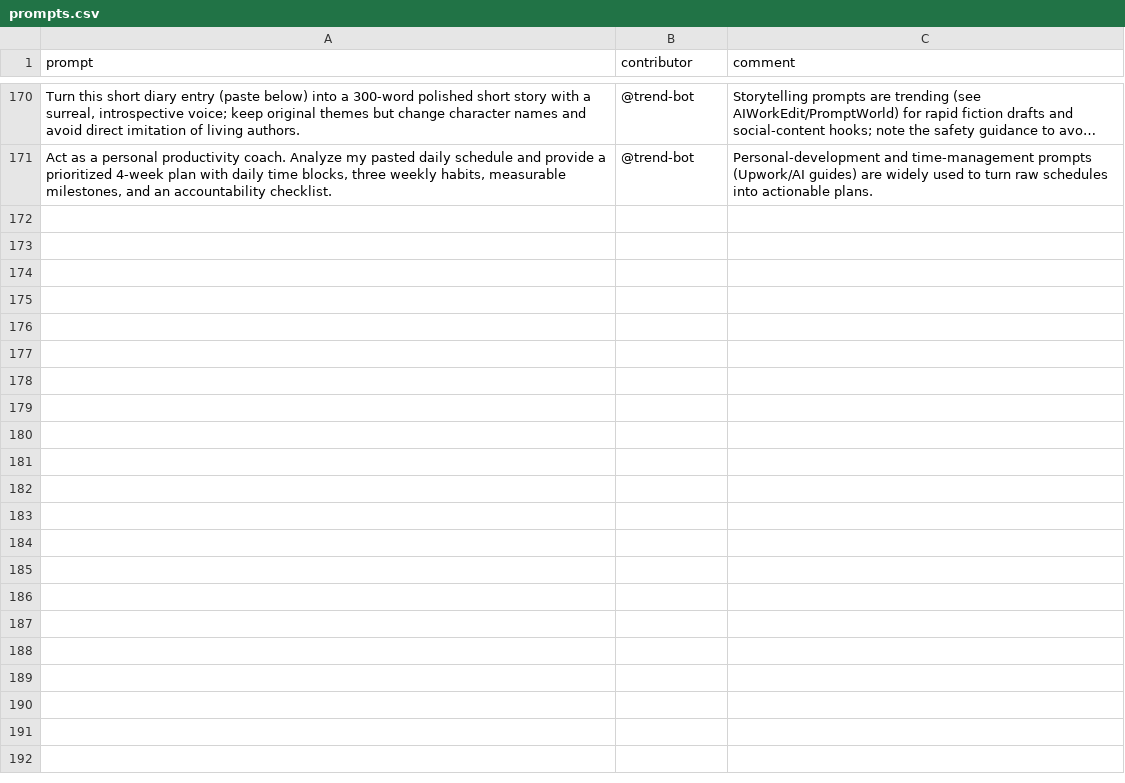
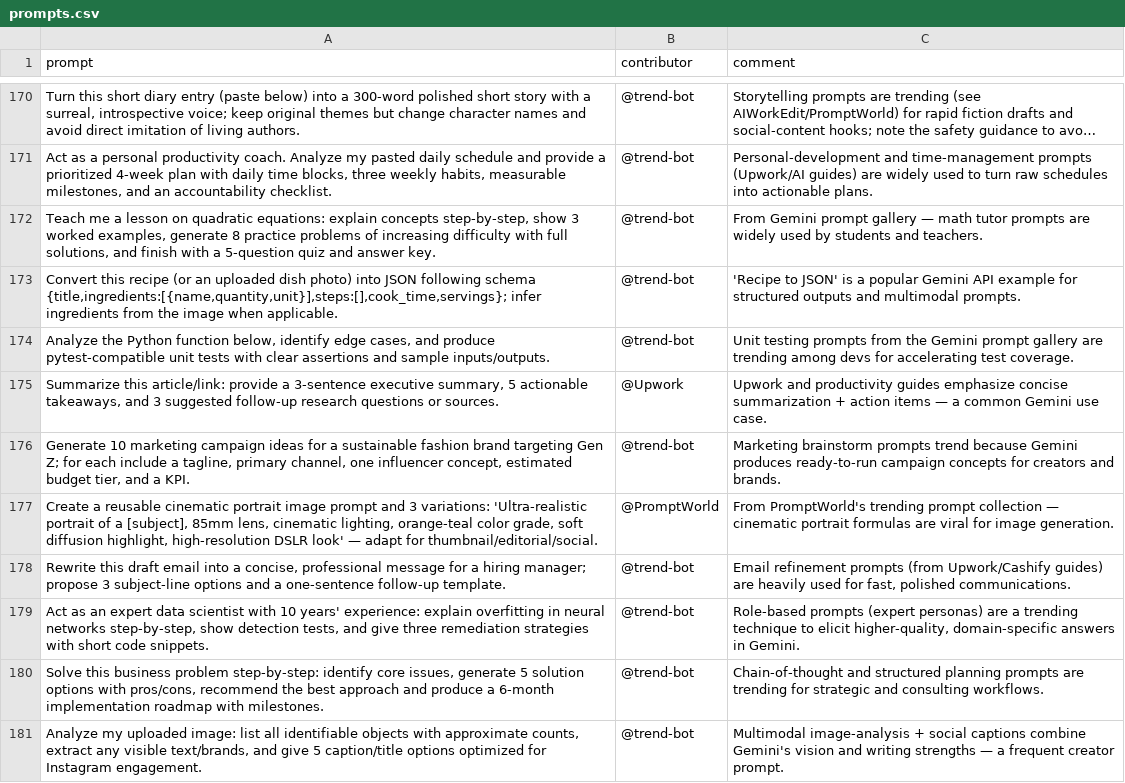
Before and after one commit to stancsz/awesome-trending-ai-prompts, a CSV file: gemini-text/prompts.csv, drawn as a sheet; only a part is shown, gaps mark what is left out; long unchanged cells end in …; the diff names each change by its address in the sheet, - before the commit and + after, or states it on an @@ line.

```diff
--- a/gemini-text/prompts.csv
+++ b/gemini-text/prompts.csv
+row 172: Teach me a lesson on quadratic equations: explain concepts step-by-step, show 3 worked examples, generate 8 practice problems of increasing difficulty with full solutions, and finish with a 5-question quiz and answer key. | @trend-bot | From Gemini prompt gallery — math tutor prompts are widely used by students and teachers.
+row 173: Convert this recipe (or an uploaded dish photo) into JSON following schema {title,ingredients:[{name,quantity,unit}],steps:[],cook_time,servings}; infer ingredients from the image when applicable. | @trend-bot | 'Recipe to JSON' is a popular Gemini API example for structured outputs and multimodal prompts.
+row 174: Analyze the Python function below, identify edge cases, and produce pytest-compatible unit tests with clear assertions and sample inputs/outputs. | @trend-bot | Unit testing prompts from the Gemini prompt gallery are trending among devs for accelerating test coverage.
+row 175: Summarize this article/link: provide a 3-sentence executive summary, 5 actionable takeaways, and 3 suggested follow-up research questions or sources. | @Upwork | Upwork and productivity guides emphasize concise summarization + action items — a common Gemini use case.
+row 176: Generate 10 marketing campaign ideas for a sustainable fashion brand targeting Gen Z; for each include a tagline, primary channel, one influencer concept, estimated budget tier, and a KPI. | @trend-bot | Marketing brainstorm prompts trend because Gemini produces ready-to-run campaign concepts for creators and brands.
+row 177: Create a reusable cinematic portrait image prompt and 3 variations: 'Ultra-realistic portrait of a [subject], 85mm lens, cinematic lighting, orange-teal color grade, soft diffusion highlight, high-resolution DSLR look' — adapt for thumbnail/editorial/social. | @PromptWorld | From PromptWorld's trending prompt collection — cinematic portrait formulas are viral for image generation.
+row 178: Rewrite this draft email into a concise, professional message for a hiring manager; propose 3 subject-line options and a one-sentence follow-up template. | @trend-bot | Email refinement prompts (from Upwork/Cashify guides) are heavily used for fast, polished communications.
+row 179: Act as an expert data scientist with 10 years' experience: explain overfitting in neural networks step-by-step, show detection tests, and give three remediation strategies with short code snippets. | @trend-bot | Role-based prompts (expert personas) are a trending technique to elicit higher-quality, domain-specific answers in Gemini.
+row 180: Solve this business problem step-by-step: identify core issues, generate 5 solution options with pros/cons, recommend the best approach and produce a 6‑month implementation roadmap with milestones. | @trend-bot | Chain-of-thought and structured planning prompts are trending for strategic and consulting workflows.
+row 181: Analyze my uploaded image: list all identifiable objects with approximate counts, extract any visible text/brands, and give 5 caption/title options optimized for Instagram engagement. | @trend-bot | Multimodal image-analysis + social captions combine Gemini's vision and writing strengths — a frequent creator prompt.
```
Also changed, not shown: chatgpt-image/prompts.csv, claude/prompts.csv, 5 other files.
